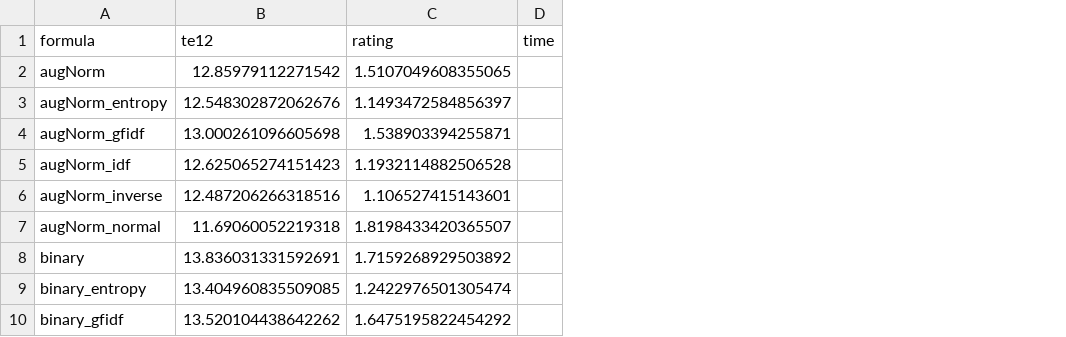
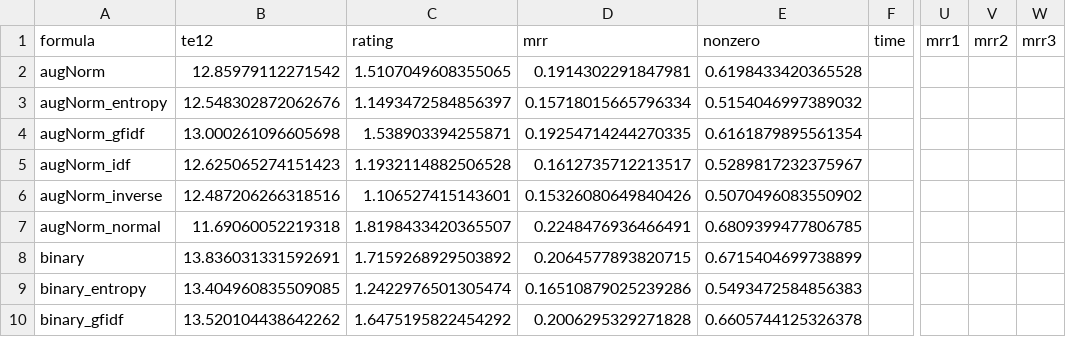
Before and after one commit to LanceNorskog/lsa, a CSV file: reuters/data/analysis/augmented_grouped.csv, drawn as a sheet; only a part is shown, gaps mark what is left out; the diff names each change by its address in the sheet, - before the commit and + after, or states it on an @@ line.

```diff
--- a/reuters/data/analysis/augmented_grouped.csv
+++ b/reuters/data/analysis/augmented_grouped.csv
+column D (mrr), rows 2-10: 0.1914302291847981 | 0.15718015665796334 | 0.19254714244270335 | 0.1612735712213517 | 0.15326080649840426 | 0.2248476936466491 | 0.2064577893820715 | 0.16510879025239286 | 0.2006295329271828
+column E (nonzero), rows 2-10: 0.6198433420365528 | 0.5154046997389032 | 0.6161879895561354 | 0.5289817232375967 | 0.5070496083550902 | 0.6809399477806785 | 0.6715404699738899 | 0.5493472584856383 | 0.6605744125326378
+column U (mrr1), empty
+column V (mrr2), empty
+column W (mrr3), empty
```
Also changed, not shown: 3 other files.
